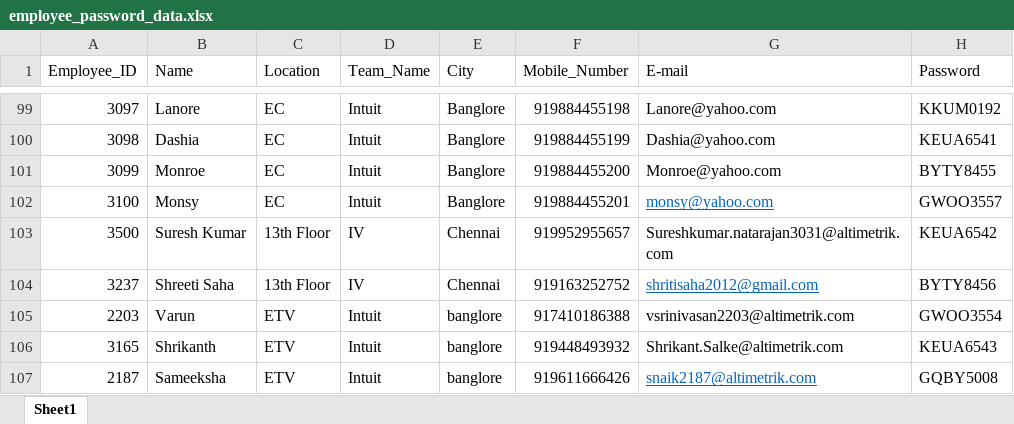
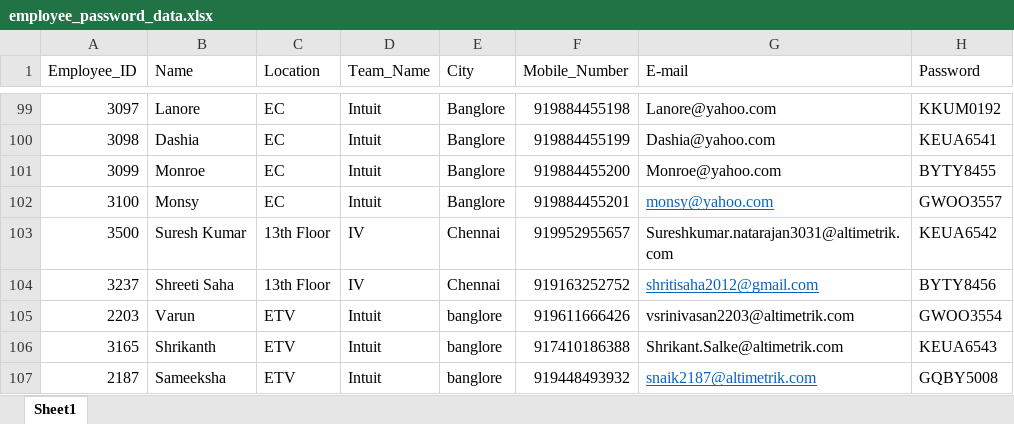
Before and after one commit to thatsvenki038/AISHA-data, an Excel workbook: employee_password_data.xlsx, sheet Sheet1, drawn as a sheet; only a part is shown, gaps mark what is left out; values as stored, in another font and other column widths than the file's, no borders; the diff names each change by its address in the sheet, - before the commit and + after, or states it on an @@ line.

```diff
--- a/employee_password_data.xlsx (sheet Sheet1)
+++ b/employee_password_data.xlsx (sheet Sheet1)
-F105 (Mobile_Number): 917410186388
+F105 (Mobile_Number): 919611666426
-F106 (Mobile_Number): 919448493932
+F106 (Mobile_Number): 917410186388
-F107 (Mobile_Number): 919611666426
+F107 (Mobile_Number): 919448493932
```
Also changed, not shown: employee_personal_data.xlsx, employee_system_data.xlsx.
